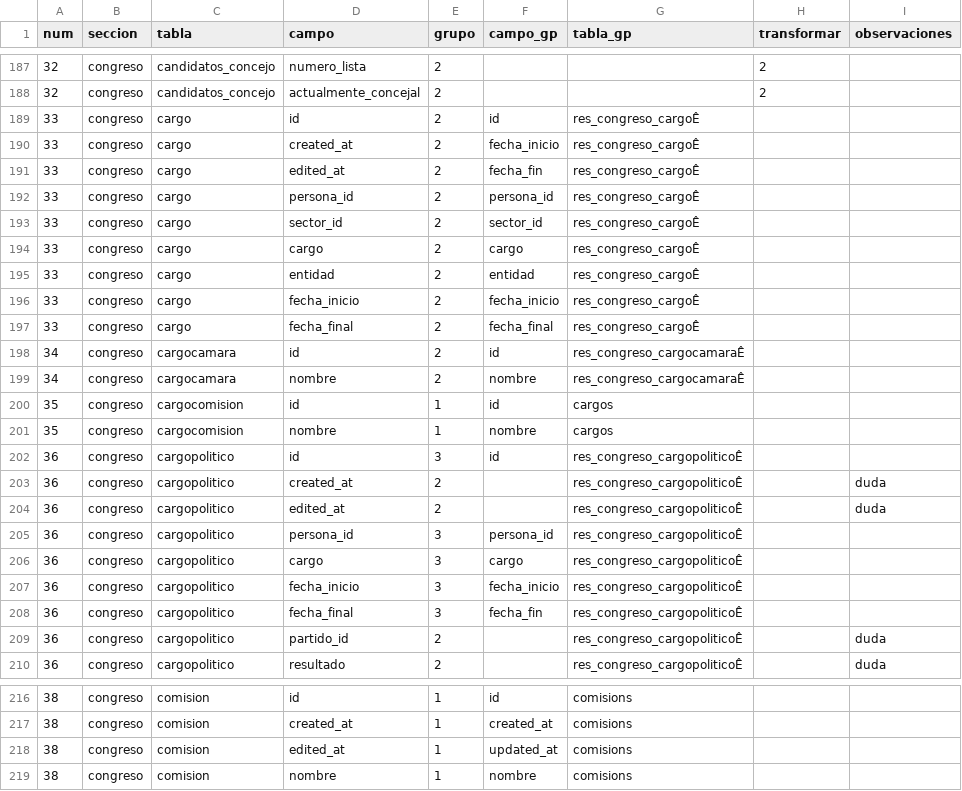
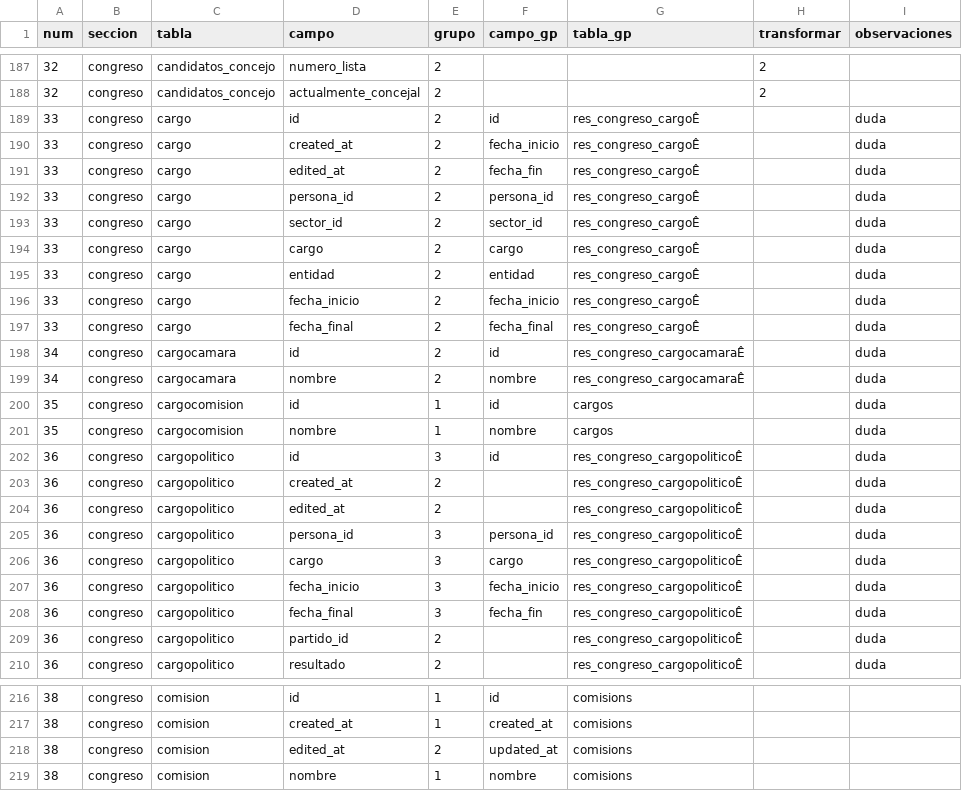
Before and after one commit to gorantesj/CongresoVisible, a CSV file: Copia de campos.csv, drawn as a sheet; only a part is shown, gaps mark what is left out; the diff covers the shown part only.

```diff
--- a/Copia de campos.csv
+++ b/Copia de campos.csv
@@ -188,22 +188,22 @@ num,seccion,tabla,campo,grupo,campo_gp,tabla_gp,transformar,observaciones
 32,congreso,candidatos_concejo,actualmente_concejal,2,,,2,
-33,congreso,cargo,id,2,id,res_congreso_cargoÊ,,
-33,congreso,cargo,created_at,2,fecha_inicio,res_congreso_cargoÊ,,
-33,congreso,cargo,edited_at,2,fecha_fin,res_congreso_cargoÊ,,
-33,congreso,cargo,persona_id,2,persona_id,res_congreso_cargoÊ,,
-33,congreso,cargo,sector_id,2,sector_id,res_congreso_cargoÊ,,
-33,congreso,cargo,cargo,2,cargo,res_congreso_cargoÊ,,
-33,congreso,cargo,entidad,2,entidad,res_congreso_cargoÊ,,
-33,congreso,cargo,fecha_inicio,2,fecha_inicio,res_congreso_cargoÊ,,
-33,congreso,cargo,fecha_final,2,fecha_final,res_congreso_cargoÊ,,
-34,congreso,cargocamara,id,2,id,res_congreso_cargocamaraÊ,,
-34,congreso,cargocamara,nombre,2,nombre,res_congreso_cargocamaraÊ,,
-35,congreso,cargocomision,id,1,id,cargos,,
-35,congreso,cargocomision,nombre,1,nombre,cargos,,
-36,congreso,cargopolitico,id,3,id,res_congreso_cargopoliticoÊ,,
+33,congreso,cargo,id,2,id,res_congreso_cargoÊ,,duda
+33,congreso,cargo,created_at,2,fecha_inicio,res_congreso_cargoÊ,,duda
+33,congreso,cargo,edited_at,2,fecha_fin,res_congreso_cargoÊ,,duda
+33,congreso,cargo,persona_id,2,persona_id,res_congreso_cargoÊ,,duda
+33,congreso,cargo,sector_id,2,sector_id,res_congreso_cargoÊ,,duda
+33,congreso,cargo,cargo,2,cargo,res_congreso_cargoÊ,,duda
+33,congreso,cargo,entidad,2,entidad,res_congreso_cargoÊ,,duda
+33,congreso,cargo,fecha_inicio,2,fecha_inicio,res_congreso_cargoÊ,,duda
+33,congreso,cargo,fecha_final,2,fecha_final,res_congreso_cargoÊ,,duda
+34,congreso,cargocamara,id,2,id,res_congreso_cargocamaraÊ,,duda
+34,congreso,cargocamara,nombre,2,nombre,res_congreso_cargocamaraÊ,,duda
+35,congreso,cargocomision,id,1,id,cargos,,duda
+35,congreso,cargocomision,nombre,1,nombre,cargos,,duda
+36,congreso,cargopolitico,id,3,id,res_congreso_cargopoliticoÊ,,duda
 36,congreso,cargopolitico,created_at,2,,res_congreso_cargopoliticoÊ,,duda
 36,congreso,cargopolitico,edited_at,2,,res_congreso_cargopoliticoÊ,,duda
-36,congreso,cargopolitico,persona_id,3,persona_id,res_congreso_cargopoliticoÊ,,
-36,congreso,cargopolitico,cargo,3,cargo,res_congreso_cargopoliticoÊ,,
-36,congreso,cargopolitico,fecha_inicio,3,fecha_inicio,res_congreso_cargopoliticoÊ,,
-36,congreso,cargopolitico,fecha_final,3,fecha_fin,res_congreso_cargopoliticoÊ,,
+36,congreso,cargopolitico,persona_id,3,persona_id,res_congreso_cargopoliticoÊ,,duda
+36,congreso,cargopolitico,cargo,3,cargo,res_congreso_cargopoliticoÊ,,duda
+36,congreso,cargopolitico,fecha_inicio,3,fecha_inicio,res_congreso_cargopoliticoÊ,,duda
+36,congreso,cargopolitico,fecha_final,3,fecha_fin,res_congreso_cargopoliticoÊ,,duda
 36,congreso,cargopolitico,partido_id,2,,res_congreso_cargopoliticoÊ,,duda
@@ -217,3 +217,3 @@ num,seccion,tabla,campo,grupo,campo_gp,tabla_gp,transformar,observaciones
 38,congreso,comision,created_at,1,created_at,comisions,,
-38,congreso,comision,edited_at,1,updated_at,comisions,,
+38,congreso,comision,edited_at,2,updated_at,comisions,,
 38,congreso,comision,nombre,1,nombre,comisions,,
```
Also changed, not shown: 29 edited cells elsewhere in this file.
